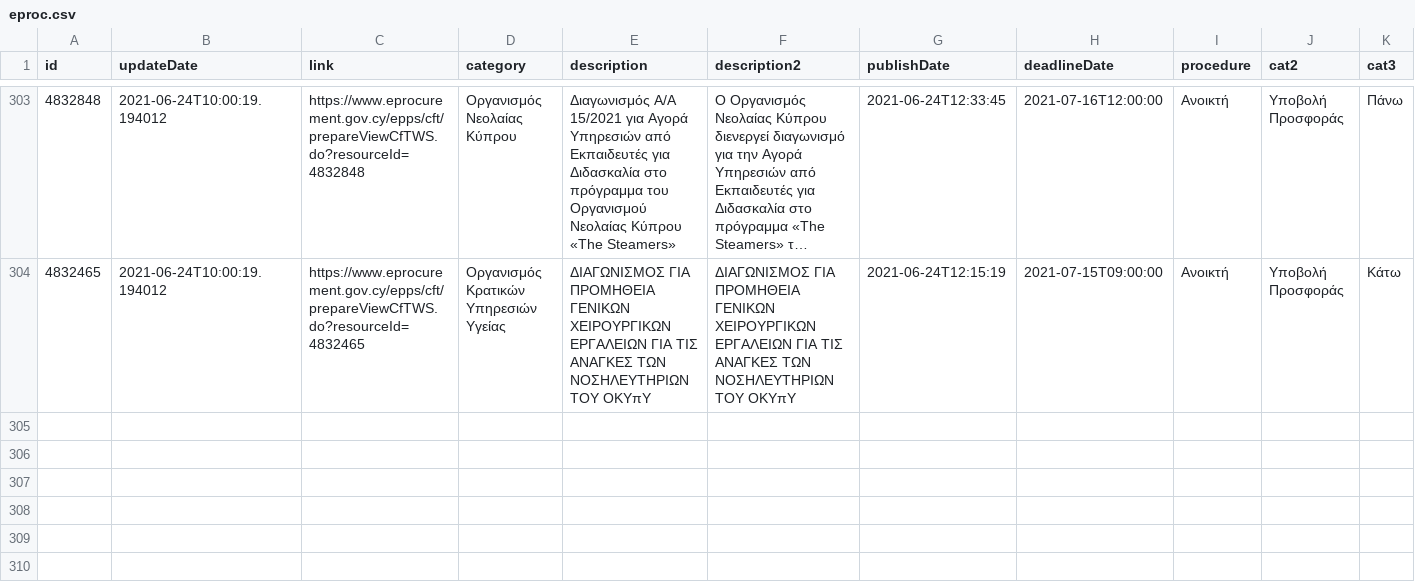
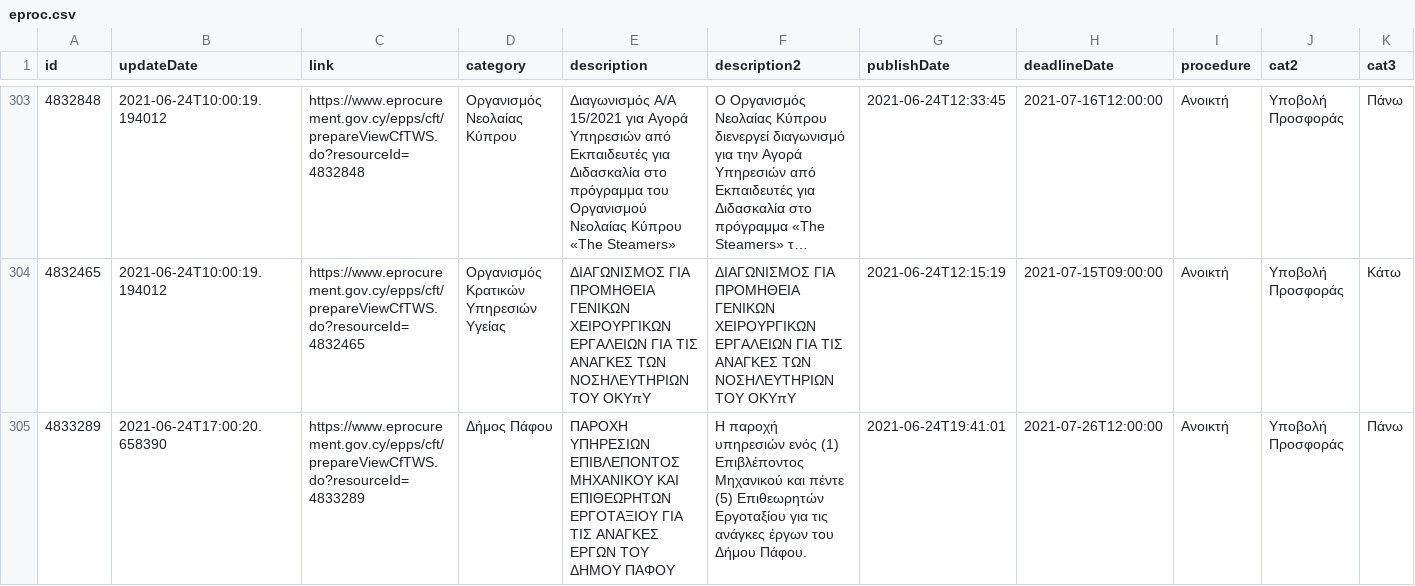
Before and after one commit to kapiosk/eprocurement, a CSV file: eproc.csv, drawn as a sheet; only a part is shown, gaps mark what is left out; long unchanged cells end in …; rows hold the shown columns only; the diff names each change by its address in the sheet, - before the commit and + after, or states it on an @@ line.

Commit message:
bot

```diff
--- a/eproc.csv
+++ b/eproc.csv
+row 305: 4833289 | 2021-06-24T17:00:20.658390 | https://www.eprocurement.gov.cy/epps/cft/prepareViewCfTWS.do?resourceId=4833289 | Δήμος Πάφου | ΠΑΡΟΧΗ ΥΠΗΡΕΣΙΩΝ ΕΠΙΒΛΕΠΟΝΤΟΣ ΜΗΧΑΝΙΚΟΥ ΚΑΙ ΕΠΙΘΕΩΡΗΤΩΝ ΕΡΓΟΤΑΞΙΟΥ ΓΙΑ ΤΙΣ ΑΝΑΓΚΕΣ ΕΡΓΩΝ ΤΟΥ ΔΗΜΟΥ ΠΑΦΟΥ | Η παροχή υπηρεσιών ενός (1) Eπιβλέποντος Μηχανικού και πέντε (5) Επιθεωρητών Εργοταξίου για τις ανάγκες έργων του Δήμου Πάφου. | 2021-06-24T19:41:01 | 2021-07-26T12:00:00 | Ανοικτή | Υποβολή Προσφοράς | Πάνω
```
